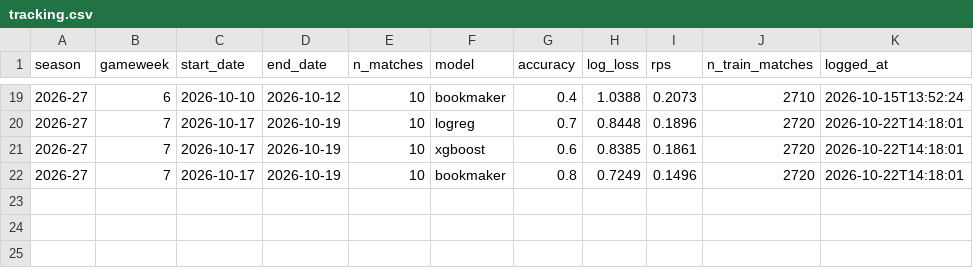
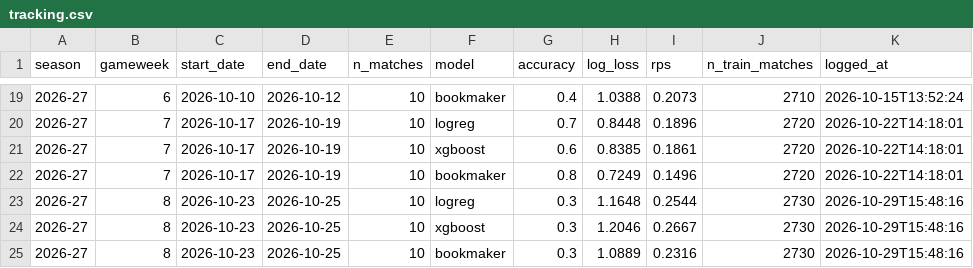
Before and after one commit to rizwanbinaseef/PL-Model-26-27, a CSV file: data/tracking.csv, drawn as a sheet; only a part is shown, gaps mark what is left out.

```diff
--- a/data/tracking.csv
+++ b/data/tracking.csv
@@ -22 +22,4 @@ season,gameweek,start_date,end_date,n_matches,model,accuracy,log_loss,rps,n_trai
 2026-27,7,2026-10-17,2026-10-19,10,bookmaker,0.8,0.7249,0.1496,2720,2026-10-22T14:18:01
+2026-27,8,2026-10-23,2026-10-25,10,logreg,0.3,1.1648,0.2544,2730,2026-10-29T15:48:16
+2026-27,8,2026-10-23,2026-10-25,10,xgboost,0.3,1.2046,0.2667,2730,2026-10-29T15:48:16
+2026-27,8,2026-10-23,2026-10-25,10,bookmaker,0.3,1.0889,0.2316,2730,2026-10-29T15:48:16
```
Also changed, not shown: data/predictions.csv, 2 other files.
